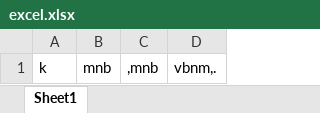
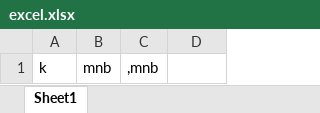
Before and after one commit to swasti2003/git-tutorial, an Excel workbook: excel.xlsx, sheet Sheet1, drawn as a sheet; values as stored, in another font and other column widths than the file's, no borders; the diff names each change by its address in the sheet, - before the commit and + after, or states it on an @@ line.

Commit message:
fourth commit

```diff
--- a/excel.xlsx (sheet Sheet1)
+++ b/excel.xlsx (sheet Sheet1)
-D1: vbnm,.
+D1: (empty)
```
